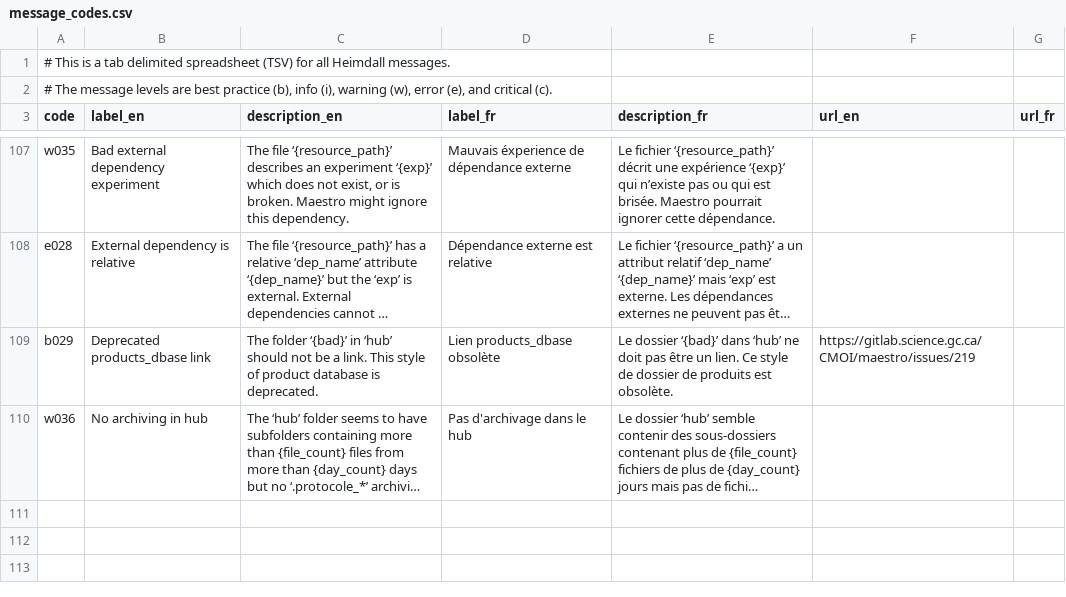
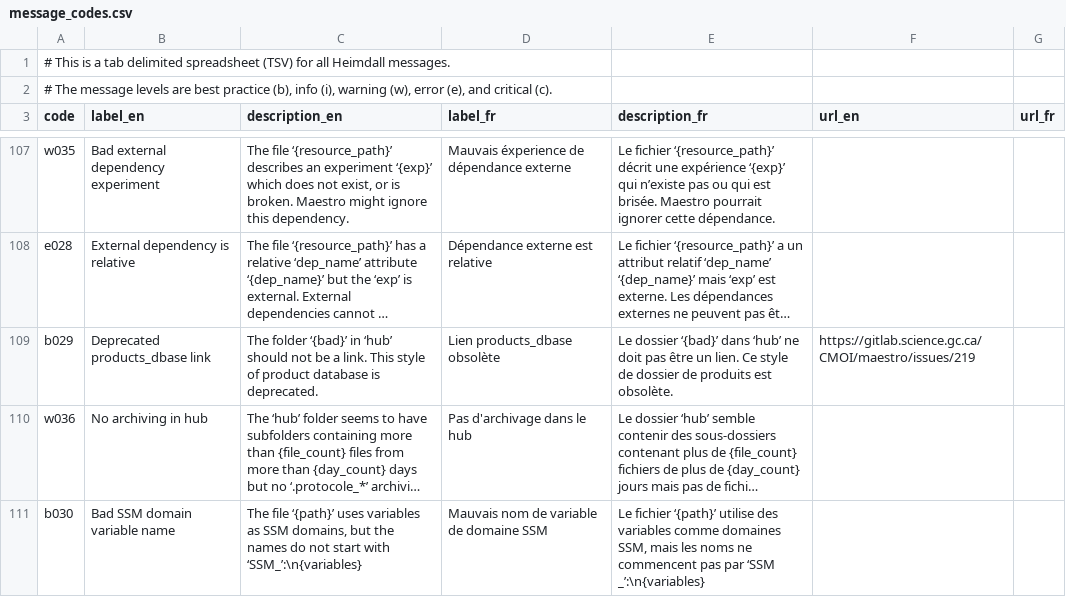
Before and after one commit to PhilippeCarphin/maestro, a CSV file: src/python3/csv/message_codes.csv, drawn as a sheet; only a part is shown, gaps mark what is left out; long unchanged cells end in …; the diff names each change by its address in the sheet, - before the commit and + after, or states it on an @@ line.

```diff
--- a/src/python3/csv/message_codes.csv
+++ b/src/python3/csv/message_codes.csv
+row 111: b030 | Bad SSM domain variable name | The file ‘{path}’ uses variables as SSM domains, but the names do not start with ‘SSM_’:\n{variables} | Mauvais nom de variable de domaine SSM | Le fichier ‘{path}’ utilise des variables comme domaines SSM, mais les noms ne commencent pas par ‘SSM _’:\n{variables}
```
Also changed, not shown: 5 other files.
